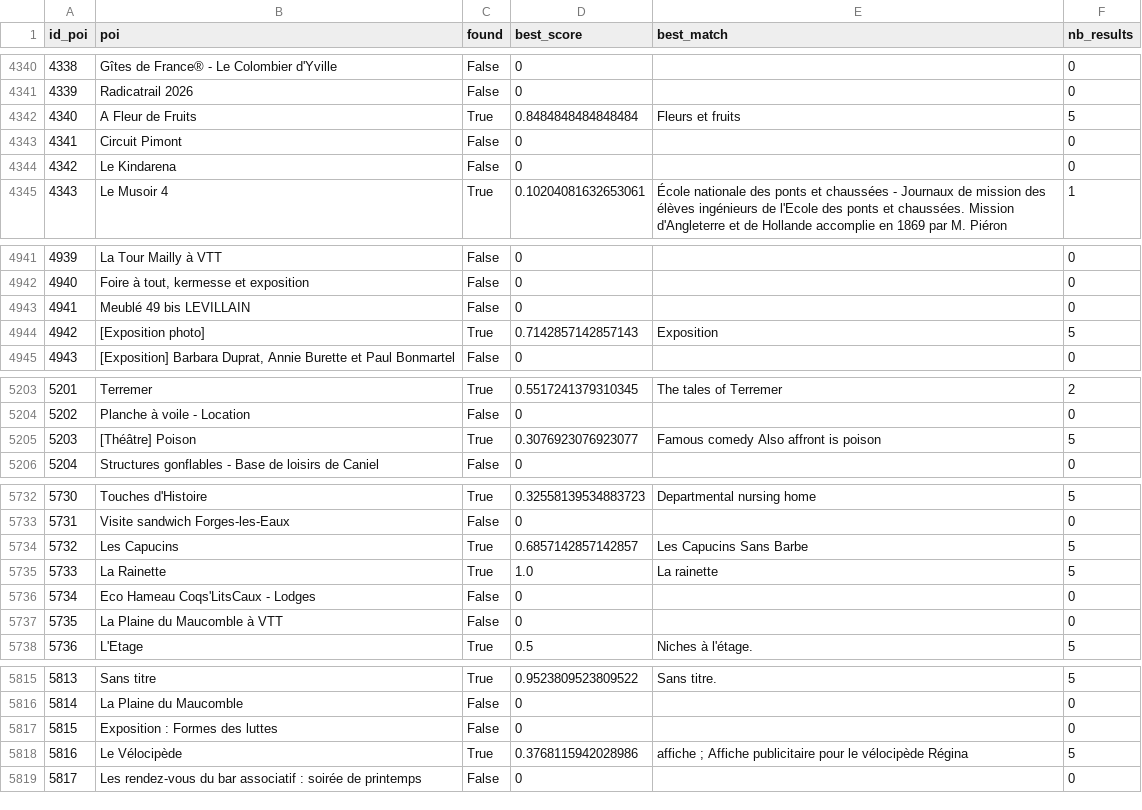
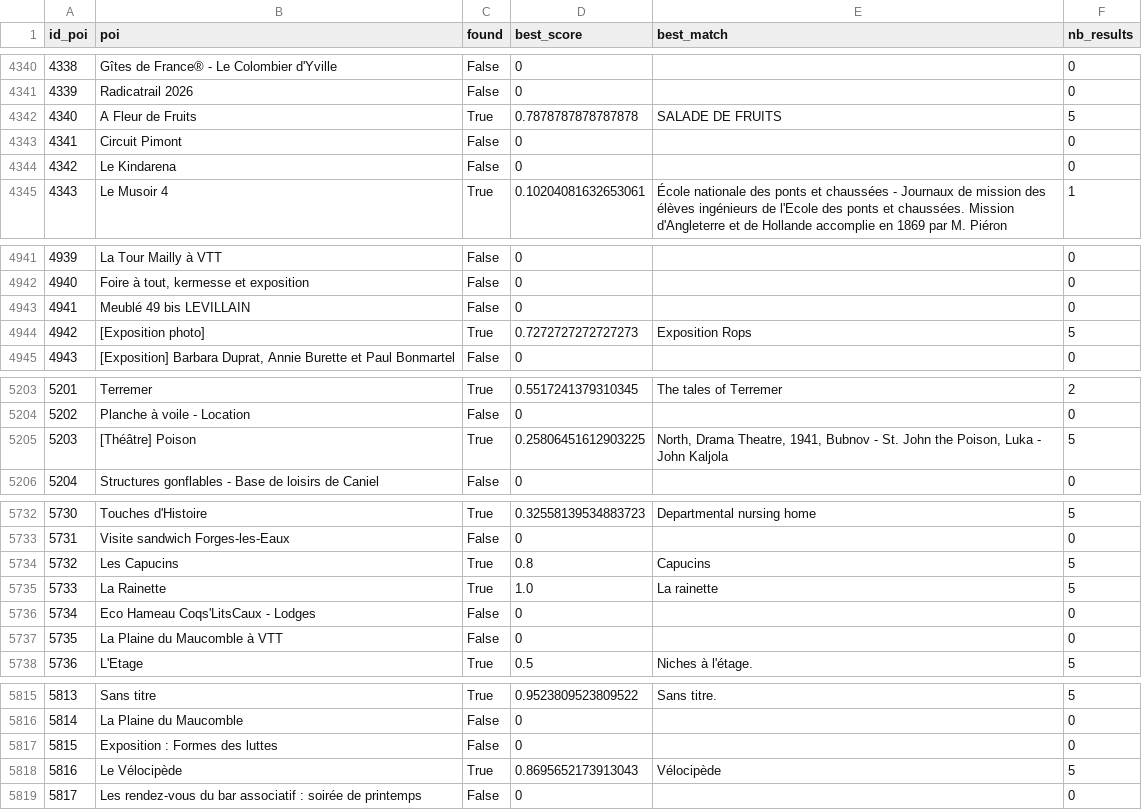
Before and after one commit to zaina-lab/projet-stage, a CSV file: img_europeana.csv (was europeana.csv), drawn as a sheet; only a part is shown, gaps mark what is left out; the diff covers the shown part only; the diff names each change by its address in the sheet, - before the commit and + after, or states it on an @@ line.

```diff
--- a/europeana.csv
+++ b/img_europeana.csv
-D4342 (best_score): 0.8484848484848484
+D4342 (best_score): 0.7878787878787878
-E4342 (best_match): Fleurs et fruits
+E4342 (best_match): SALADE DE FRUITS
-D4944 (best_score): 0.7142857142857143
+D4944 (best_score): 0.7272727272727273
-E4944 (best_match): Exposition
+E4944 (best_match): Exposition Rops
-D5205 (best_score): 0.3076923076923077
+D5205 (best_score): 0.25806451612903225
-E5205 (best_match): Famous comedy Also affront is poison
+E5205 (best_match): North, Drama Theatre, 1941, Bubnov - St. John the Poison, Luka - John Kaljola
-D5734 (best_score): 0.6857142857142857
+D5734 (best_score): 0.8
-E5734 (best_match): Les Capucins Sans Barbe
+E5734 (best_match): Capucins
-D5818 (best_score): 0.3768115942028986
+D5818 (best_score): 0.8695652173913043
-E5818 (best_match): affiche ; Affiche publicitaire pour le vélocipède Régina
+E5818 (best_match): Vélocipède
```
Also changed, not shown: 16 edited cells elsewhere in this file, 35 other files.
